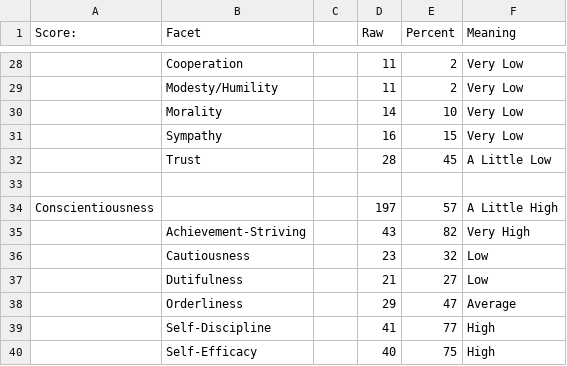
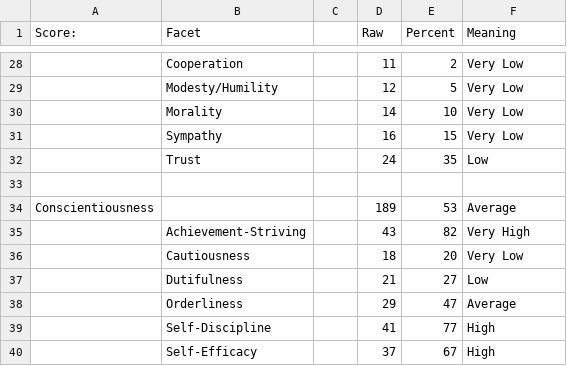
Before and after one commit to tomwhartung/five_factor_model, a CSV file: results/politicians/donald_trump-ipip-300_items-NEO-i_say-score_values.csv, drawn as a sheet; only a part is shown, gaps mark what is left out; removed rows and columns are numbered as before the commit, all else as after; the diff covers the shown part only; the diff names each change by its address in the sheet, - before the commit and + after, or states it on an @@ line.

```diff
--- a/results/politicians/donald_trump-ipip-300_items-NEO-i_say-score_values.csv
+++ b/results/politicians/donald_trump-ipip-300_items-NEO-i_say-score_values.csv
-D29 (Raw): 11
+D29 (Raw): 12
-E29 (Percent): 2
+E29 (Percent): 5
-D32 (Raw): 28
+D32 (Raw): 24
-E32 (Percent): 45
+E32 (Percent): 35
-F32 (Meaning): A Little Low
+F32 (Meaning): Low
-row 34: Conscientiousness |  |  | 197 | 57 | A Little High
+row 34: Conscientiousness |  |  | 189 | 53 | Average
-D36 (Raw): 23
+D36 (Raw): 18
-E36 (Percent): 32
+E36 (Percent): 20
-F36 (Meaning): Low
+F36 (Meaning): Very Low
-D40 (Raw): 40
+D40 (Raw): 37
-E40 (Percent): 75
+E40 (Percent): 67
```
Also changed, not shown: 1 added row, 1 removed row and 26 edited cells elsewhere in this file.
